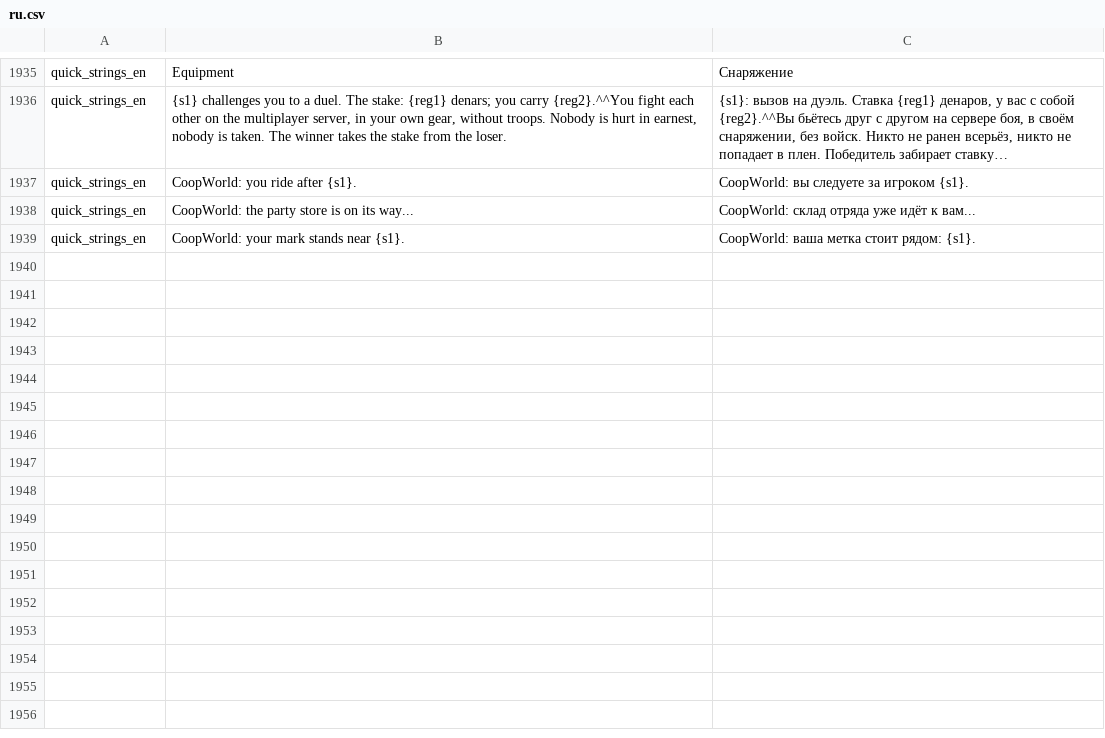
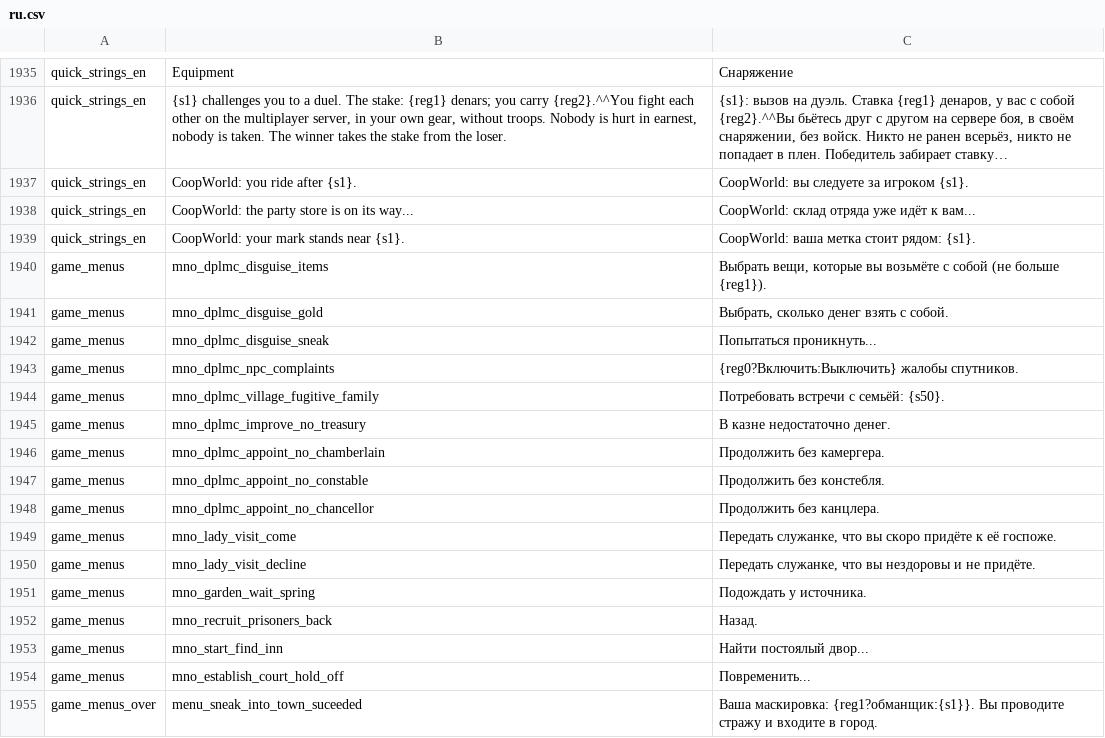
Before and after one commit to zABUz-rgb/Warband-Coop-Campaign, a CSV file: lang/ru.csv, drawn as a sheet; only a part is shown, gaps mark what is left out; long unchanged cells end in …; the diff names each change by its address in the sheet, - before the commit and + after, or states it on an @@ line.

```diff
--- a/lang/ru.csv
+++ b/lang/ru.csv
+row 1940: game_menus | mno_dplmc_disguise_items | Выбрать вещи, которые вы возьмёте с собой (не больше {reg1}).
+row 1941: game_menus | mno_dplmc_disguise_gold | Выбрать, сколько денег взять с собой.
+row 1942: game_menus | mno_dplmc_disguise_sneak | Попытаться проникнуть...
+row 1943: game_menus | mno_dplmc_npc_complaints | {reg0?Включить:Выключить} жалобы спутников.
+row 1944: game_menus | mno_dplmc_village_fugitive_family | Потребовать встречи с семьёй: {s50}.
+row 1945: game_menus | mno_dplmc_improve_no_treasury | В казне недостаточно денег.
+row 1946: game_menus | mno_dplmc_appoint_no_chamberlain | Продолжить без камергера.
+row 1947: game_menus | mno_dplmc_appoint_no_constable | Продолжить без констебля.
+row 1948: game_menus | mno_dplmc_appoint_no_chancellor | Продолжить без канцлера.
+row 1949: game_menus | mno_lady_visit_come | Передать служанке, что вы скоро придёте к её госпоже.
+row 1950: game_menus | mno_lady_visit_decline | Передать служанке, что вы нездоровы и не придёте.
+row 1951: game_menus | mno_garden_wait_spring | Подождать у источника.
+row 1952: game_menus | mno_recruit_prisoners_back | Назад.
+row 1953: game_menus | mno_start_find_inn | Найти постоялый двор...
+row 1954: game_menus | mno_establish_court_hold_off | Повременить...
+row 1955: game_menus_over | menu_sneak_into_town_suceeded | Ваша маскировка: {reg1?обманщик:{s1}}. Вы проводите стражу и входите в город.
```
Also changed, not shown: 6 other files.
